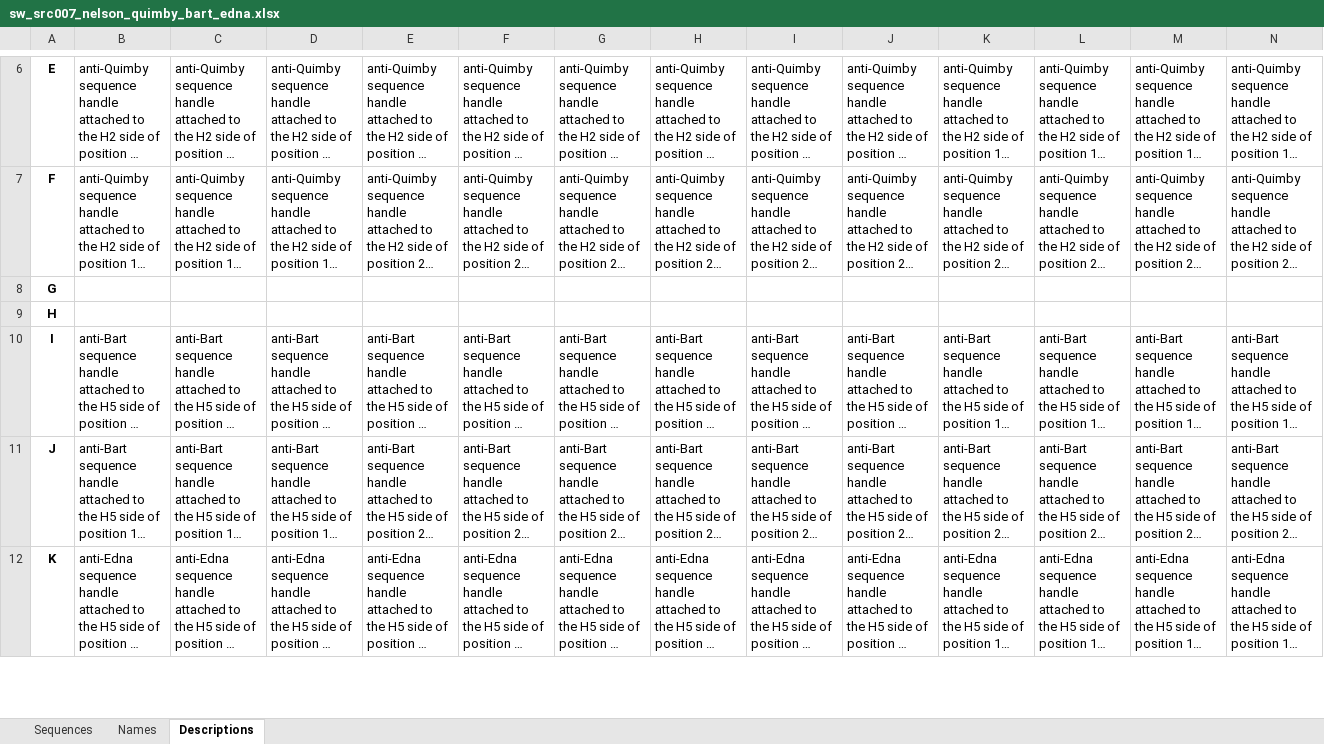
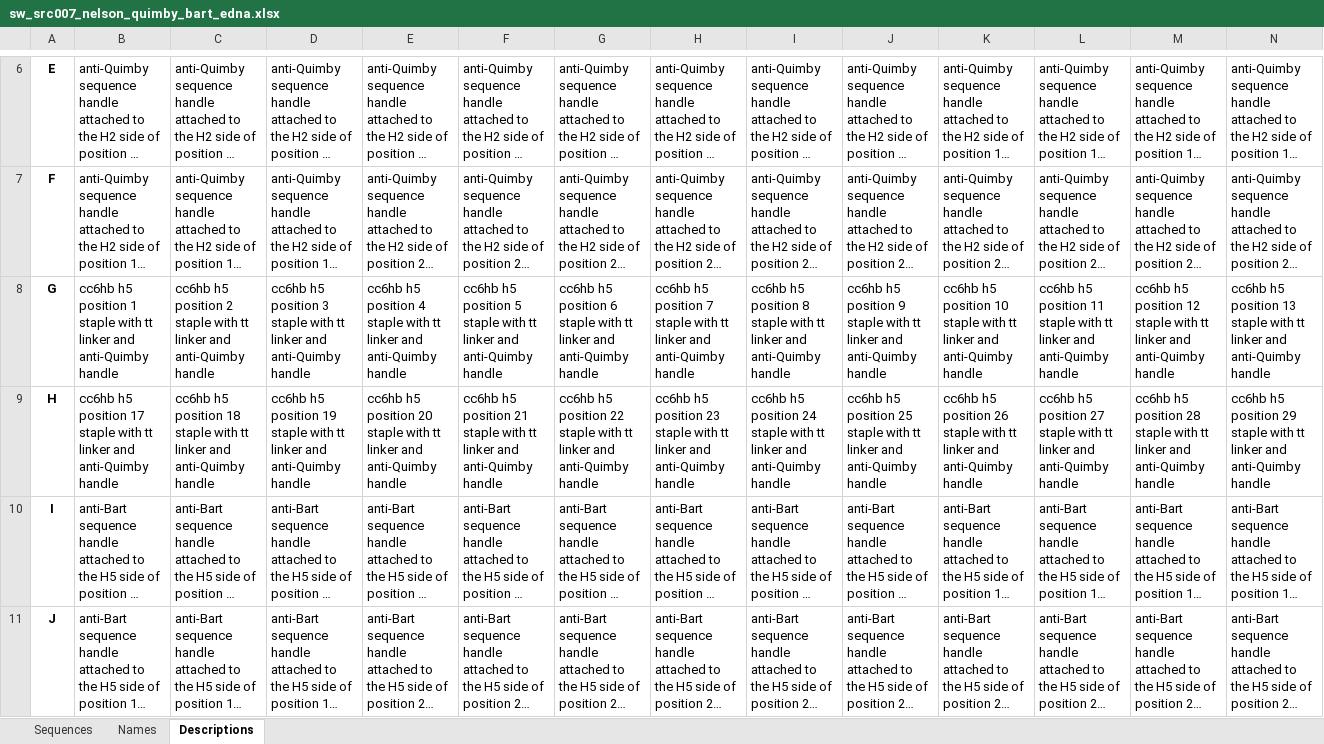
Before and after one commit to mattaq31/Hash-CAD, an Excel workbook: cargo_plates/sw_src007_nelson_quimby_bart_edna.xlsx, sheet Descriptions, drawn as a sheet; only a part is shown, gaps mark what is left out; the shorter side is filled out with more unchanged rows; long unchanged cells end in …; values as stored, in another font and other column widths than the file's, no borders; the diff covers the shown part only; the diff names each change by its address in the sheet, - before the commit and + after, or states it on an @@ line.

```diff
--- a/cargo_plates/sw_src007_nelson_quimby_bart_edna.xlsx (sheet Descriptions)
+++ b/cargo_plates/sw_src007_nelson_quimby_bart_edna.xlsx (sheet Descriptions)
-B8: (empty)
+B8: cc6hb h5 position 1 staple with tt linker and anti-Quimby handle
-C8: (empty)
+C8: cc6hb h5 position 2 staple with tt linker and anti-Quimby handle
-D8: (empty)
+D8: cc6hb h5 position 3 staple with tt linker and anti-Quimby handle
-E8: (empty)
+E8: cc6hb h5 position 4 staple with tt linker and anti-Quimby handle
-F8: (empty)
+F8: cc6hb h5 position 5 staple with tt linker and anti-Quimby handle
-G8: (empty)
+G8: cc6hb h5 position 6 staple with tt linker and anti-Quimby handle
-H8: (empty)
+H8: cc6hb h5 position 7 staple with tt linker and anti-Quimby handle
-I8: (empty)
+I8: cc6hb h5 position 8 staple with tt linker and anti-Quimby handle
-J8: (empty)
+J8: cc6hb h5 position 9 staple with tt linker and anti-Quimby handle
-K8: (empty)
+K8: cc6hb h5 position 10 staple with tt linker and anti-Quimby handle
-L8: (empty)
+L8: cc6hb h5 position 11 staple with tt linker and anti-Quimby handle
-M8: (empty)
+M8: cc6hb h5 position 12 staple with tt linker and anti-Quimby handle
-N8: (empty)
+N8: cc6hb h5 position 13 staple with tt linker and anti-Quimby handle
-B9: (empty)
+B9: cc6hb h5 position 17 staple with tt linker and anti-Quimby handle
-C9: (empty)
+C9: cc6hb h5 position 18 staple with tt linker and anti-Quimby handle
-D9: (empty)
+D9: cc6hb h5 position 19 staple with tt linker and anti-Quimby handle
-E9: (empty)
+E9: cc6hb h5 position 20 staple with tt linker and anti-Quimby handle
-F9: (empty)
+F9: cc6hb h5 position 21 staple with tt linker and anti-Quimby handle
-G9: (empty)
+G9: cc6hb h5 position 22 staple with tt linker and anti-Quimby handle
-H9: (empty)
+H9: cc6hb h5 position 23 staple with tt linker and anti-Quimby handle
-I9: (empty)
+I9: cc6hb h5 position 24 staple with tt linker and anti-Quimby handle
-J9: (empty)
+J9: cc6hb h5 position 25 staple with tt linker and anti-Quimby handle
-K9: (empty)
+K9: cc6hb h5 position 26 staple with tt linker and anti-Quimby handle
-L9: (empty)
+L9: cc6hb h5 position 27 staple with tt linker and anti-Quimby handle
-M9: (empty)
+M9: cc6hb h5 position 28 staple with tt linker and anti-Quimby handle
-N9: (empty)
+N9: cc6hb h5 position 29 staple with tt linker and anti-Quimby handle
```
Also changed, not shown: 6 edited cells elsewhere in this sheet, sheet Sequences, sheet Names, 13 other files.
